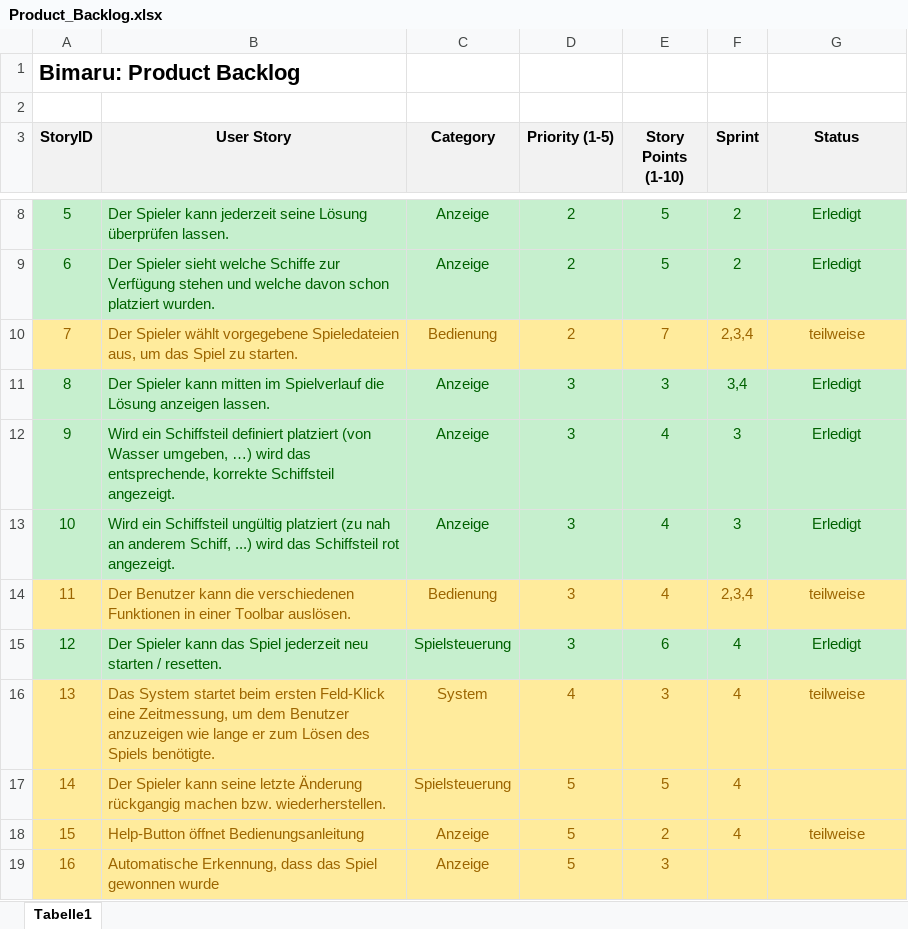
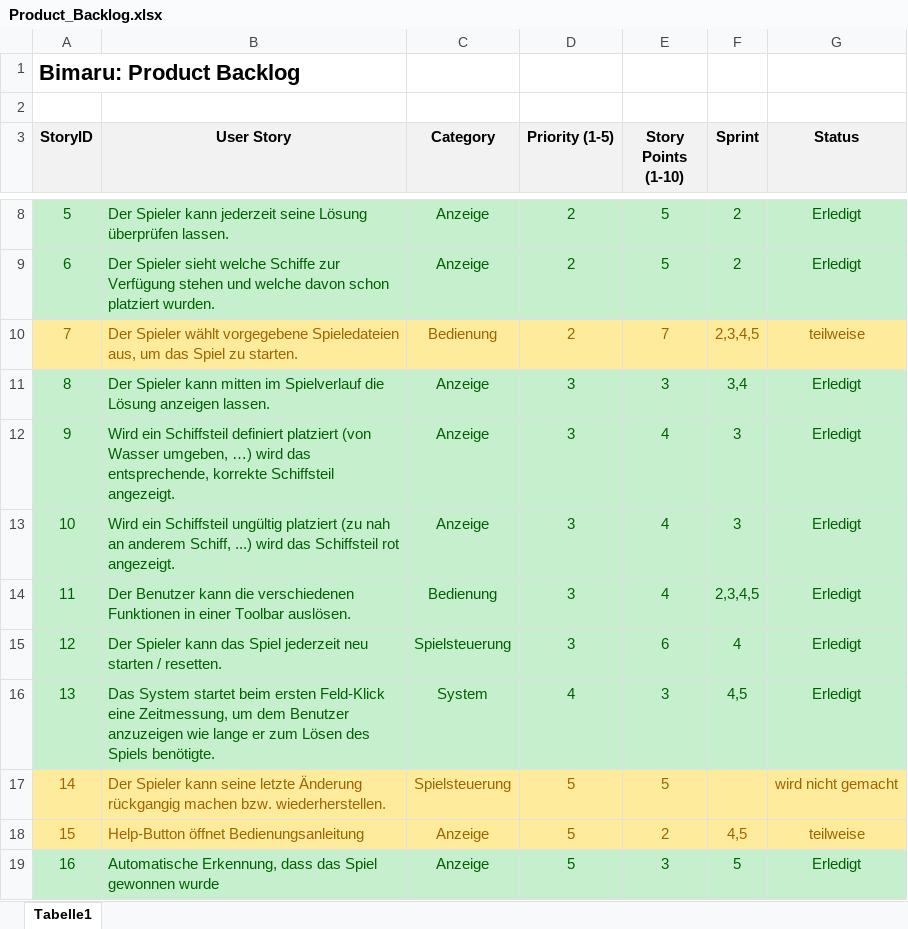
Before and after one commit to Double-A-92/Bimaru, an Excel workbook: ScrumDoku/Product_Backlog.xlsx, sheet Tabelle1, drawn as a sheet; only a part is shown, gaps mark what is left out; values as stored, in another font and other column widths than the file's, no borders; the diff names each change by its address in the sheet, - before the commit and + after, or states it on an @@ line.

```diff
--- a/ScrumDoku/Product_Backlog.xlsx (sheet Tabelle1)
+++ b/ScrumDoku/Product_Backlog.xlsx (sheet Tabelle1)
-F10 (Sprint): 2,3,4
+F10 (Sprint): 2,3,4,5
@@ A14:G14 fill: #FFEB9C → #C6EFCE, text colour: #9C6500 → #006100 @@
-F14 (Sprint): 2,3,4
+F14 (Sprint): 2,3,4,5
-G14 (Status): teilweise
+G14 (Status): Erledigt
@@ A16:G16 fill: #FFEB9C → #C6EFCE, text colour: #9C6500 → #006100 @@
-F16 (Sprint): 4
+F16 (Sprint): 4,5
-G16 (Status): teilweise
+G16 (Status): Erledigt
-F17 (Sprint): 4
+F17 (Sprint): (empty)
-G17 (Status): (empty)
+G17 (Status): wird nicht gemacht
-F18 (Sprint): 4
+F18 (Sprint): 4,5
-A19:G19 fill: #FFEB9C
+A19:G19 fill: #C6EFCE
-A19:E19 text colour: #9C6500
+A19:E19 text colour: #006100
-F19 (Sprint): (empty)
+F19 (Sprint): 5
-G19 (Status): (empty)
+G19 (Status): Erledigt
```
Also changed, not shown: ScrumDoku/Sprint_Backlog_1.xlsx.
